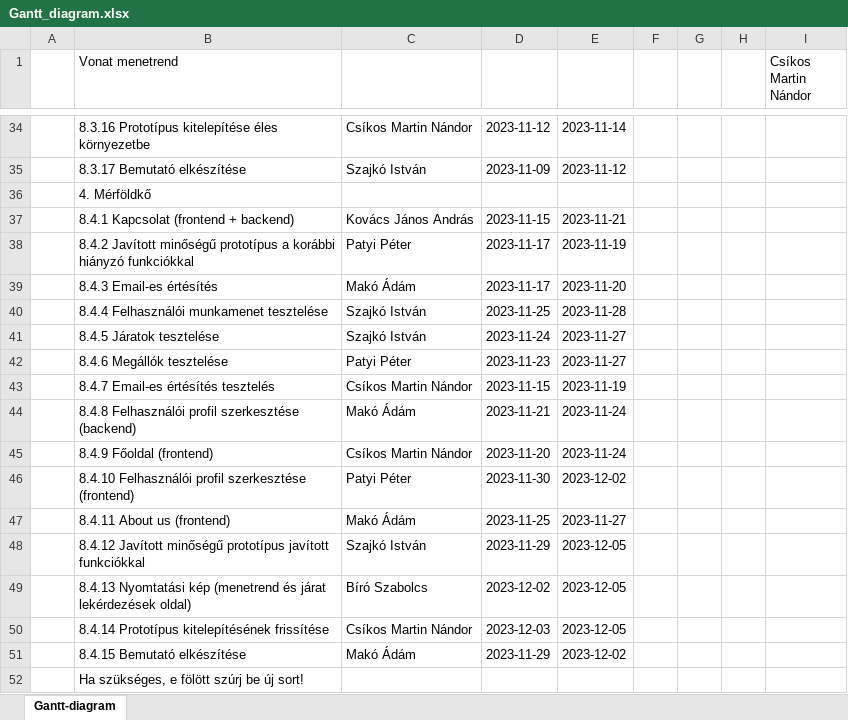
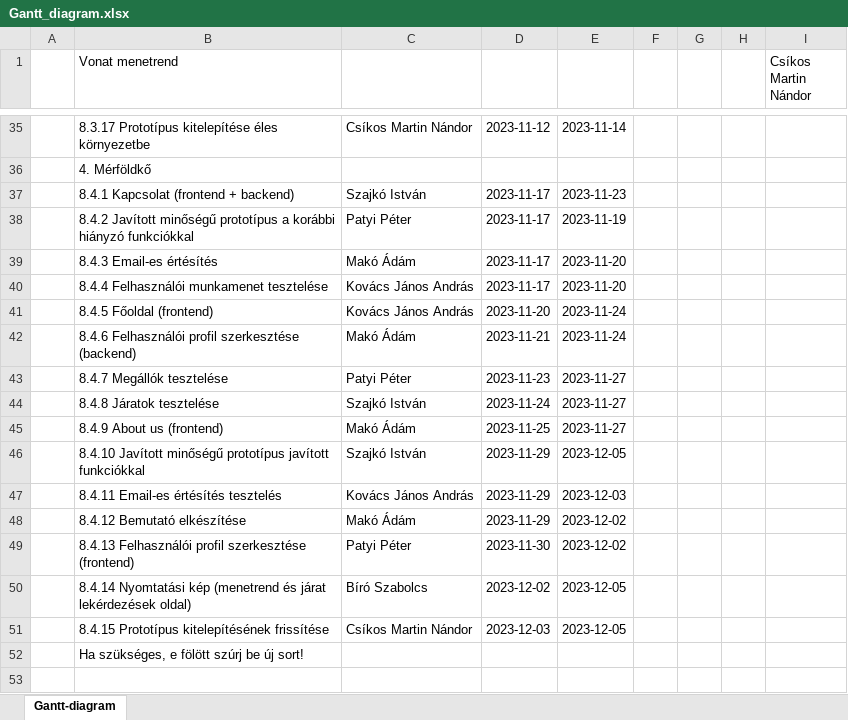
Before and after one commit to makoadampeter/vonatprojekt, an Excel workbook: Gantt_diagram.xlsx, sheet Gantt-diagram, drawn as a sheet; only a part is shown, gaps mark what is left out; values as stored, in another font and other column widths than the file's, no cell formats; conditional formats not drawn; removed rows and columns are numbered as before the commit, all else as after; rows hold the shown columns only; the diff covers the shown part only; the diff names each change by its address in the sheet, - before the commit and + after, or states it on an @@ line.

Commit message:
Gantt diagram ujra feltoltese

```diff
--- a/Gantt_diagram.xlsx (sheet Gantt-diagram)
+++ b/Gantt_diagram.xlsx (sheet Gantt-diagram)
-B35 (Vonat menetrend): 8.3.16 Prototípus kitelepítése…
+B35 (Vonat menetrend): 8.3.17 Prototípus kitelepítése…
-row 35:  | 8.3.17 Bemutató elkészítése | Szajkó István | 2023-11-09 | 2023-11-12
-C37: Kovács János András
+C37: Szajkó István
-D37: 2023-11-15
+D37: 2023-11-17
-E37: 2023-11-21
+E37: 2023-11-23
-C40: Szajkó István
+C40: Kovács János András
-D40: 2023-11-25
+D40: 2023-11-17
-E40: 2023-11-28
+E40: 2023-11-20
-row 41:  | 8.4.5 Járatok tesztelése | Szajkó István | 2023-11-24 | 2023-11-27
-row 42:  | 8.4.6 Megállók tesztelése | Patyi Péter | 2023-11-23 | 2023-11-27
-row 43:  | 8.4.7 Email-es értésítés tesztelés | Csíkos Martin Nándor | 2023-11-15 | 2023-11-19
+row 41:  | 8.4.5 Főoldal (frontend) | Kovács János András | 2023-11-20 | 2023-11-24
-B42 (Vonat menetrend): 8.4.8 Felhasználói profil…
+B42 (Vonat menetrend): 8.4.6 Felhasználói profil…
-row 45:  | 8.4.9 Főoldal (frontend) | Csíkos Martin Nándor | 2023-11-20 | 2023-11-24
-B43 (Vonat menetrend): 8.4.10 Felhasználói profil szerkesztése (frontend)
+B43 (Vonat menetrend): 8.4.7 Megállók tesztelése
-D43: 2023-11-30
+D43: 2023-11-23
-E43: 2023-12-02
+E43: 2023-11-27
+row 44:  | 8.4.8 Járatok tesztelése | Szajkó István | 2023-11-24 | 2023-11-27
-B45 (Vonat menetrend): 8.4.11 About us (frontend)
+B45 (Vonat menetrend): 8.4.9 About us (frontend)
-B46 (Vonat menetrend): 8.4.12 Javított minőségű…
+B46 (Vonat menetrend): 8.4.10 Javított minőségű…
+row 47:  | 8.4.11 Email-es értésítés tesztelés | Kovács János András | 2023-11-29 | 2023-12-03
+row 48:  | 8.4.12 Bemutató elkészítése | Makó Ádám | 2023-11-29 | 2023-12-02
+row 49:  | 8.4.13 Felhasználói profil szerkesztése (frontend) | Patyi Péter | 2023-11-30 | 2023-12-02
-B50 (Vonat menetrend): 8.4.13 Nyomtatási kép…
+B50 (Vonat menetrend): 8.4.14 Nyomtatási kép…
-B51 (Vonat menetrend): 8.4.14 Prototípus kitelepítésének frissítése
+B51 (Vonat menetrend): 8.4.15 Prototípus kitelepítésének frissítése
-row 51:  | 8.4.15 Bemutató elkészítése | Makó Ádám | 2023-11-29 | 2023-12-02
```
Also changed, not shown: 8 added rows, 7 removed rows and 20 edited cells elsewhere in this sheet, cell formats, formulas that keep their value.
